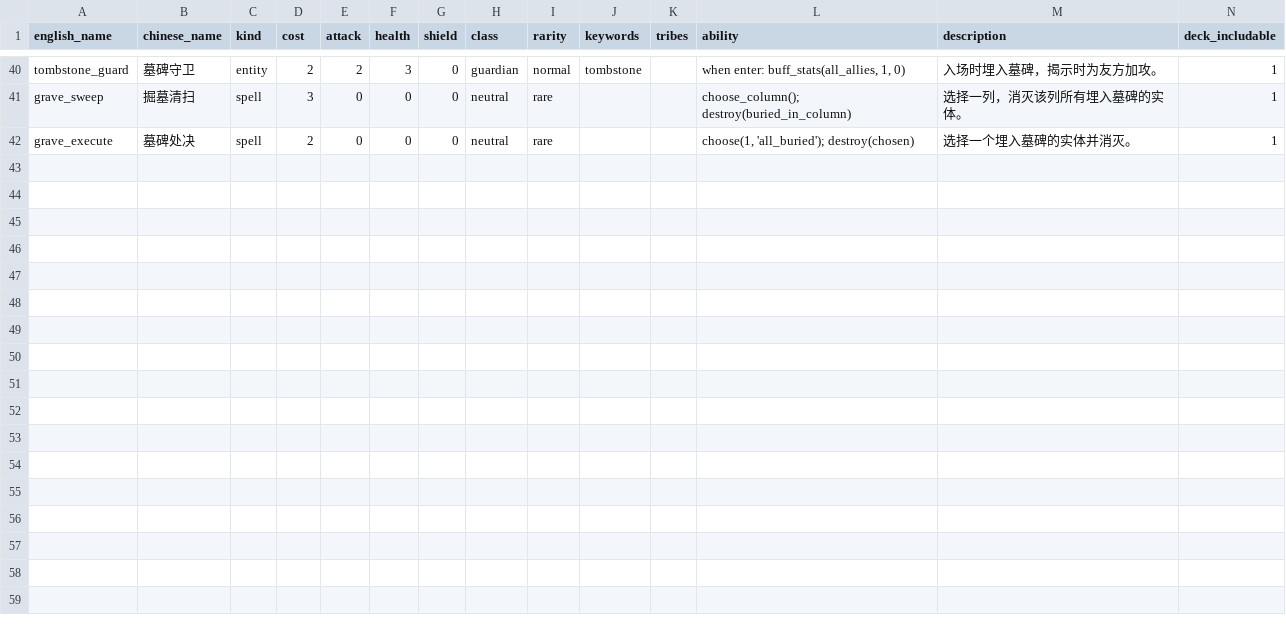
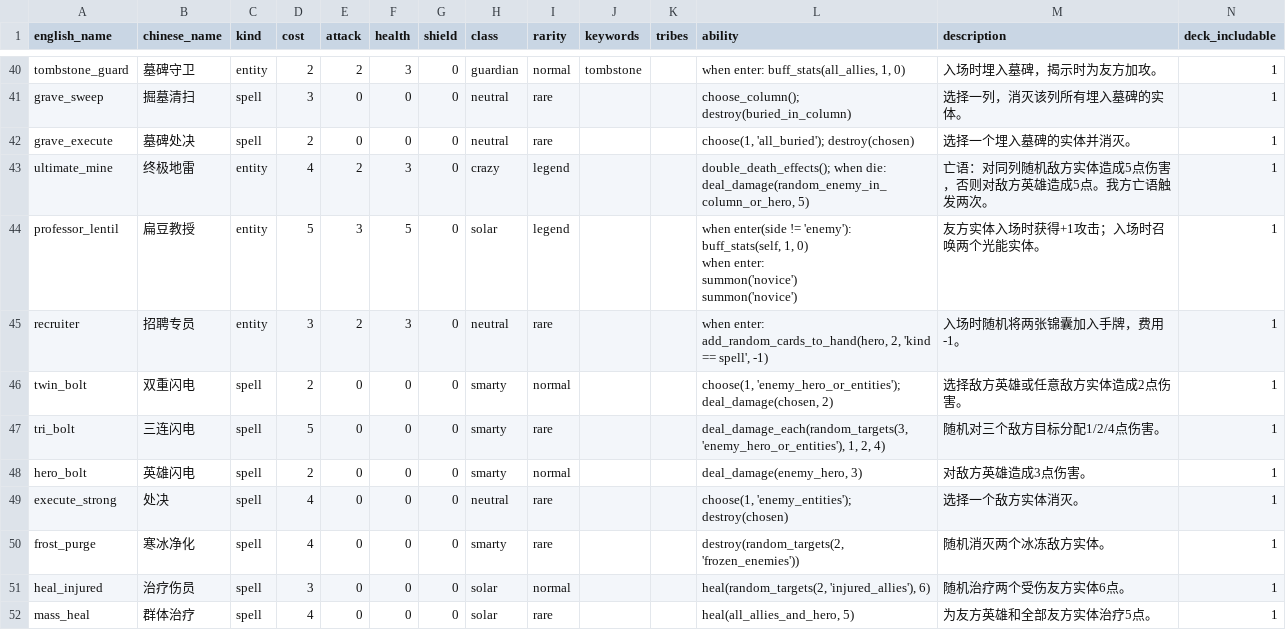
Before and after one commit to ststyst/PVZH_MBP, a CSV file: data/cards/official/cards.csv, drawn as a sheet; only a part is shown, gaps mark what is left out; rows hold the shown columns only; ↵ is a line break in a cell; the diff names each change by its address in the sheet, - before the commit and + after, or states it on an @@ line.

```diff
--- a/data/cards/official/cards.csv
+++ b/data/cards/official/cards.csv
+row 43: ultimate_mine | 终极地雷 | entity | 4 | 2 | 3 | 0 | crazy | legend |  |  | double_death_effects(); when die: deal_damage(random_enemy_in_column_or_hero, 5) | 亡语：对同列随机敌方实体造成5点伤害，否则对敌方英雄造成5点。我方亡语触发两次。 | 1
+row 44: professor_lentil | 扁豆教授 | entity | 5 | 3 | 5 | 0 | solar | legend |  |  | when enter(side != 'enemy'): buff_stats(self, 1, 0) ↵ when enter: ↵ summon('novice') ↵ summon('novice') | 友方实体入场时获得+1攻击；入场时召唤两个光能实体。 | 1
+row 45: recruiter | 招聘专员 | entity | 3 | 2 | 3 | 0 | neutral | rare |  |  | when enter: add_random_cards_to_hand(hero, 2, 'kind == spell', -1) | 入场时随机将两张锦囊加入手牌，费用-1。 | 1
+row 46: twin_bolt | 双重闪电 | spell | 2 | 0 | 0 | 0 | smarty | normal |  |  | choose(1, 'enemy_hero_or_entities'); deal_damage(chosen, 2) | 选择敌方英雄或任意敌方实体造成2点伤害。 | 1
+row 47: tri_bolt | 三连闪电 | spell | 5 | 0 | 0 | 0 | smarty | rare |  |  | deal_damage_each(random_targets(3, 'enemy_hero_or_entities'), 1, 2, 4) | 随机对三个敌方目标分配1/2/4点伤害。 | 1
+row 48: hero_bolt | 英雄闪电 | spell | 2 | 0 | 0 | 0 | smarty | normal |  |  | deal_damage(enemy_hero, 3) | 对敌方英雄造成3点伤害。 | 1
+row 49: execute_strong | 处决 | spell | 4 | 0 | 0 | 0 | neutral | rare |  |  | choose(1, 'enemy_entities'); destroy(chosen) | 选择一个敌方实体消灭。 | 1
+row 50: frost_purge | 寒冰净化 | spell | 4 | 0 | 0 | 0 | smarty | rare |  |  | destroy(random_targets(2, 'frozen_enemies')) | 随机消灭两个冰冻敌方实体。 | 1
+row 51: heal_injured | 治疗伤员 | spell | 3 | 0 | 0 | 0 | solar | normal |  |  | heal(random_targets(2, 'injured_allies'), 6) | 随机治疗两个受伤友方实体6点。 | 1
+row 52: mass_heal | 群体治疗 | spell | 4 | 0 | 0 | 0 | solar | rare |  |  | heal(all_allies_and_hero, 5) | 为友方英雄和全部友方实体治疗5点。 | 1
```
Also changed, not shown: 7 other files.
